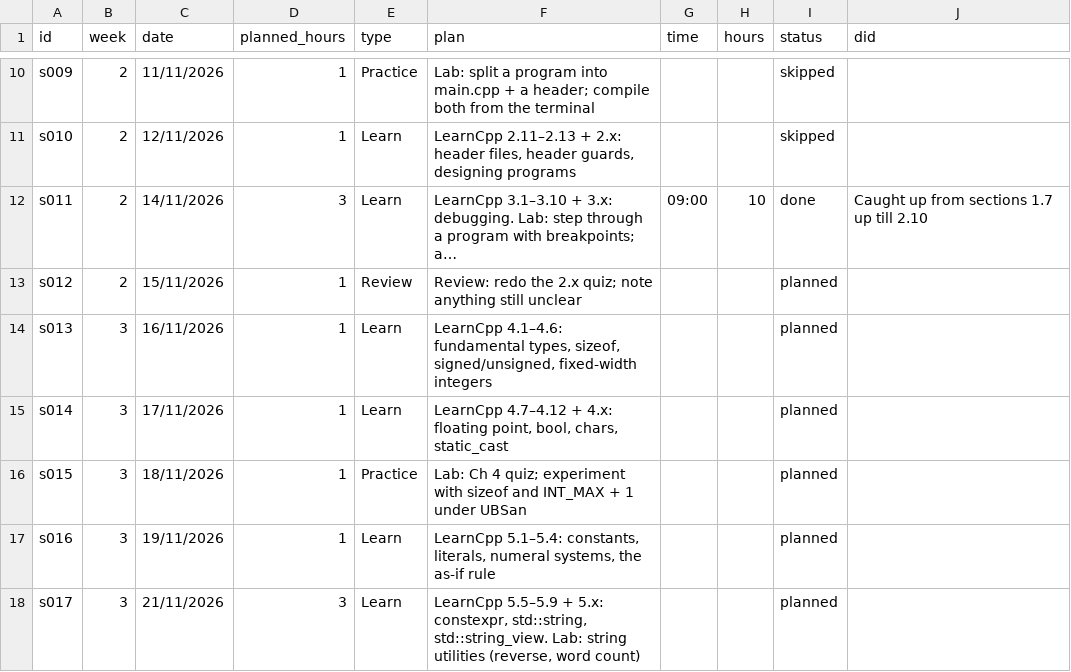
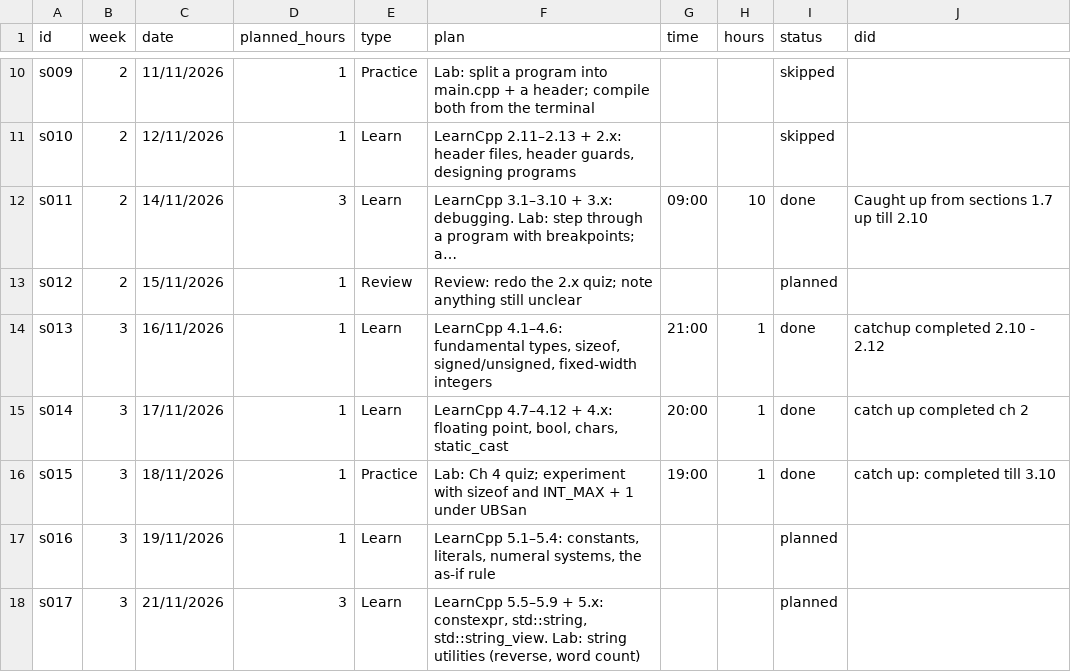
Before and after one commit to yeshsgit/learn-cpp, a CSV file: tracker/sessions.csv, drawn as a sheet; only a part is shown, gaps mark what is left out; long unchanged cells end in …; the diff names each change by its address in the sheet, - before the commit and + after, or states it on an @@ line.

```diff
--- a/tracker/sessions.csv
+++ b/tracker/sessions.csv
-G14 (time): (empty)
+G14 (time): 21:00
-H14:H16 (hours): (empty)
+H14:H16 (hours): 1
-I14:I16 (status): planned
+I14:I16 (status): done
-J14 (did): (empty)
+J14 (did): catchup completed 2.10 - 2.12
-G15 (time): (empty)
+G15 (time): 20:00
-J15 (did): (empty)
+J15 (did): catch up completed ch 2
-G16 (time): (empty)
+G16 (time): 19:00
-J16 (did): (empty)
+J16 (did): catch up: completed till 3.10
```
Also changed, not shown: 9 other files.
